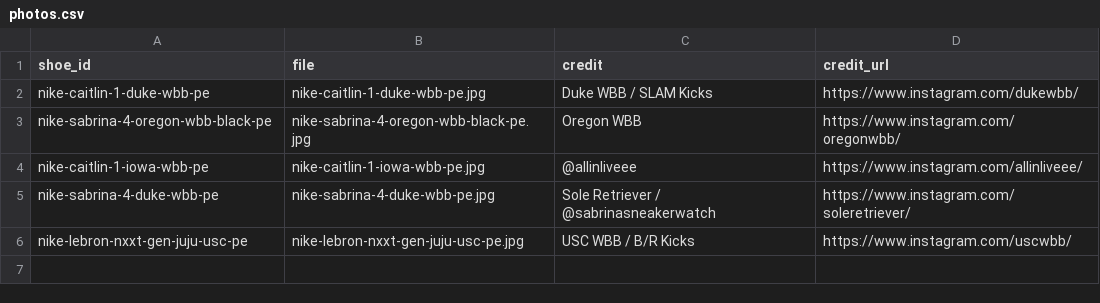
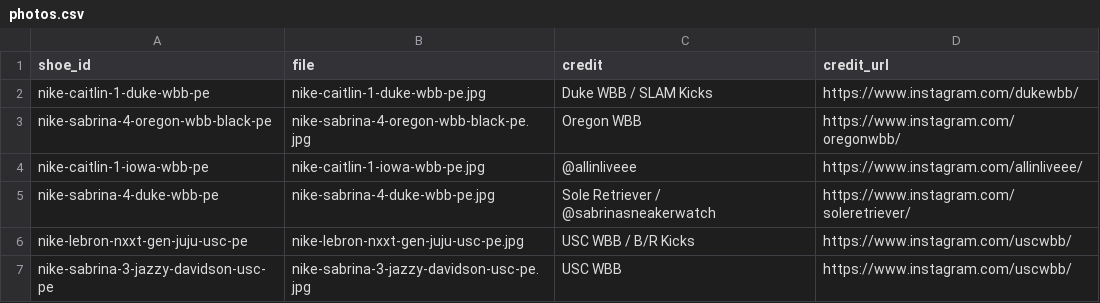
Before and after one commit to elcarrillo/wbb_kicks, a CSV file: data/photos.csv, drawn as a sheet; the diff names each change by its address in the sheet, - before the commit and + after, or states it on an @@ line.

Commit message:
Add Jazzy Davidson Sabrina 3 USC PE photo

```diff
--- a/data/photos.csv
+++ b/data/photos.csv
+row 7: nike-sabrina-3-jazzy-davidson-usc-pe | nike-sabrina-3-jazzy-davidson-usc-pe.jpg | USC WBB | https://www.instagram.com/uscwbb/
```
Also changed, not shown: 1 other file.
